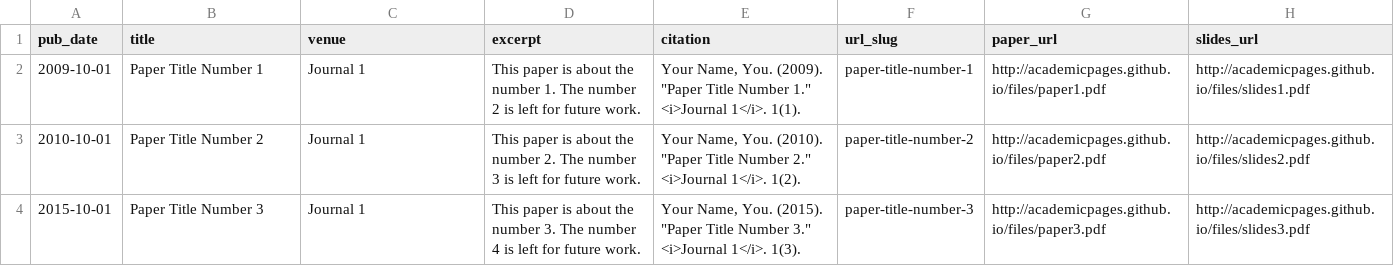
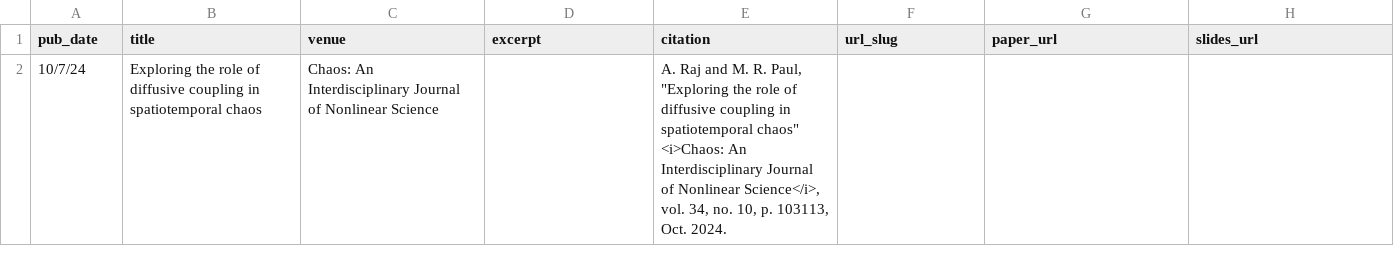
Before and after one commit to Adityafy/adityafy.github.io, a TSV file: markdown_generator/publications.tsv, drawn as a sheet.

Commit message:
trying to add pubs

```diff
--- a/markdown_generator/publications.tsv
+++ b/markdown_generator/publications.tsv
@@ -1,4 +1,2 @@
 pub_date	title	venue	excerpt	citation	url_slug	paper_url	slides_url
-2009-10-01	Paper Title Number 1	Journal 1	This paper is about the number 1. The number 2 is left for future work.	Your Name, You. (2009). "Paper Title Number 1." <i>Journal 1</i>. 1(1).	paper-title-number-1	http://academicpages.github.io/files/paper1.pdf	http://academicpages.github.io/files/slides1.pdf
-2010-10-01	Paper Title Number 2	Journal 1	This paper is about the number 2. The number 3 is left for future work.	Your Name, You. (2010). "Paper Title Number 2." <i>Journal 1</i>. 1(2).	paper-title-number-2	http://academicpages.github.io/files/paper2.pdf	http://academicpages.github.io/files/slides2.pdf
-2015-10-01	Paper Title Number 3	Journal 1	This paper is about the number 3. The number 4 is left for future work.	Your Name, You. (2015). "Paper Title Number 3." <i>Journal 1</i>. 1(3).	paper-title-number-3	http://academicpages.github.io/files/paper3.pdf	http://academicpages.github.io/files/slides3.pdf
+10/7/24	Exploring the role of diffusive coupling in spatiotemporal chaos	Chaos: An Interdisciplinary Journal of Nonlinear Science		"A. Raj and M. R. Paul, ""Exploring the role of diffusive coupling in spatiotemporal chaos"" <i>Chaos: An Interdisciplinary Journal of Nonlinear Science</i>, vol. 34, no. 10, p. 103113, Oct. 2024."			
```
